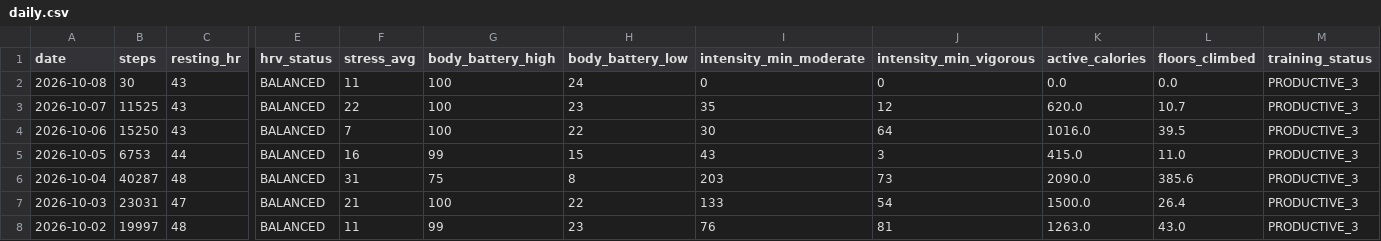
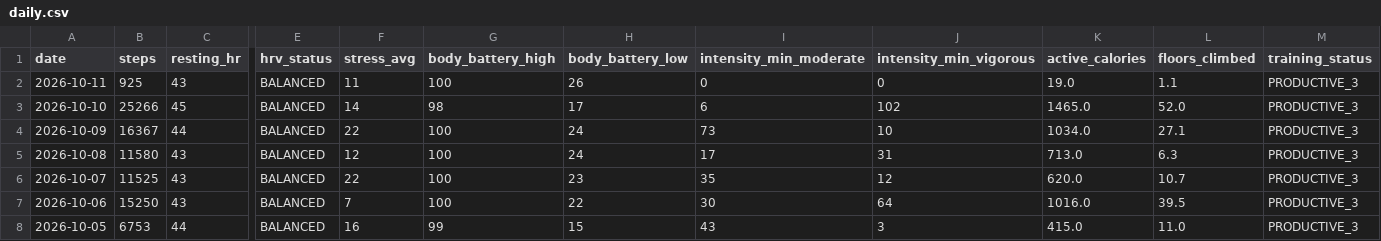
Before and after one commit to GeoffreyBian/train, a CSV file: data/daily.csv, drawn as a sheet; only a part is shown, gaps mark what is left out; the shorter side is filled out with more unchanged rows; addresses are those after the commit; rows hold the shown columns only; the diff names each change by its address in the sheet, - before the commit and + after, or states it on an @@ line.

```diff
--- a/data/daily.csv
+++ b/data/daily.csv
+row 2: 2026-10-11 | 925 | 43 | BALANCED | 11 | 100 | 26 | 0 | 0 | 19.0 | 1.1 | PRODUCTIVE_3
+row 3: 2026-10-10 | 25266 | 45 | BALANCED | 14 | 98 | 17 | 6 | 102 | 1465.0 | 52.0 | PRODUCTIVE_3
+row 4: 2026-10-09 | 16367 | 44 | BALANCED | 22 | 100 | 24 | 73 | 10 | 1034.0 | 27.1 | PRODUCTIVE_3
-B5 (steps): 30
+B5 (steps): 11580
-F5 (stress_avg): 11
+F5 (stress_avg): 12
-I5 (intensity_min_moderate): 0
+I5 (intensity_min_moderate): 17
-J5 (intensity_min_vigorous): 0
+J5 (intensity_min_vigorous): 31
-K5 (active_calories): 0.0
+K5 (active_calories): 713.0
-L5 (floors_climbed): 0.0
+L5 (floors_climbed): 6.3
```
Also changed, not shown: data/activities.csv, data/readiness.csv, 7 other files.
